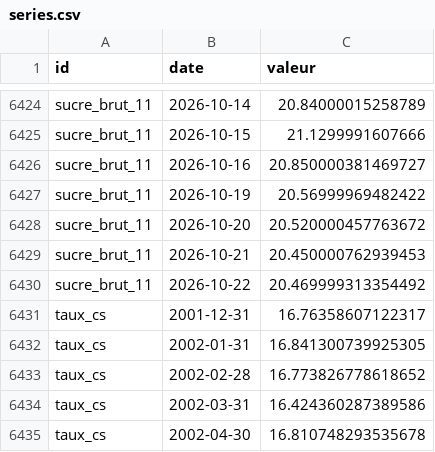
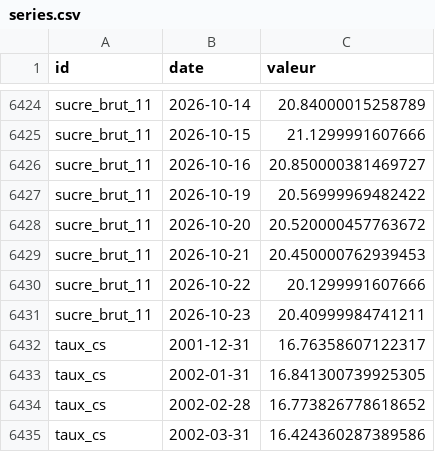
Before and after one commit to Benzak10/BASE-SECTORIELLE, a CSV file: data/series.csv, drawn as a sheet; only a part is shown, gaps mark what is left out; the shorter side is filled out with more unchanged rows.

```diff
--- a/data/series.csv
+++ b/data/series.csv
@@ -6429,3 +6429,4 @@ sucre_brut_11,2026-10-20,20.520000457763672
 sucre_brut_11,2026-10-21,20.450000762939453
-sucre_brut_11,2026-10-22,20.469999313354492
+sucre_brut_11,2026-10-22,20.1299991607666
+sucre_brut_11,2026-10-23,20.40999984741211
 taux_cs,2001-12-31,16.76358607122317
```
Also changed, not shown: 1 other file.
